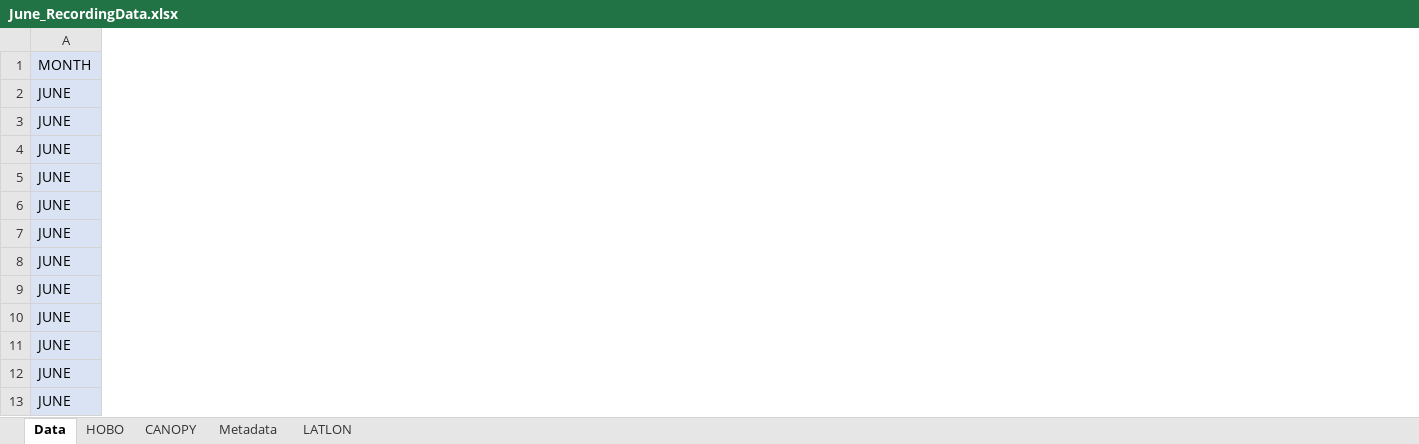
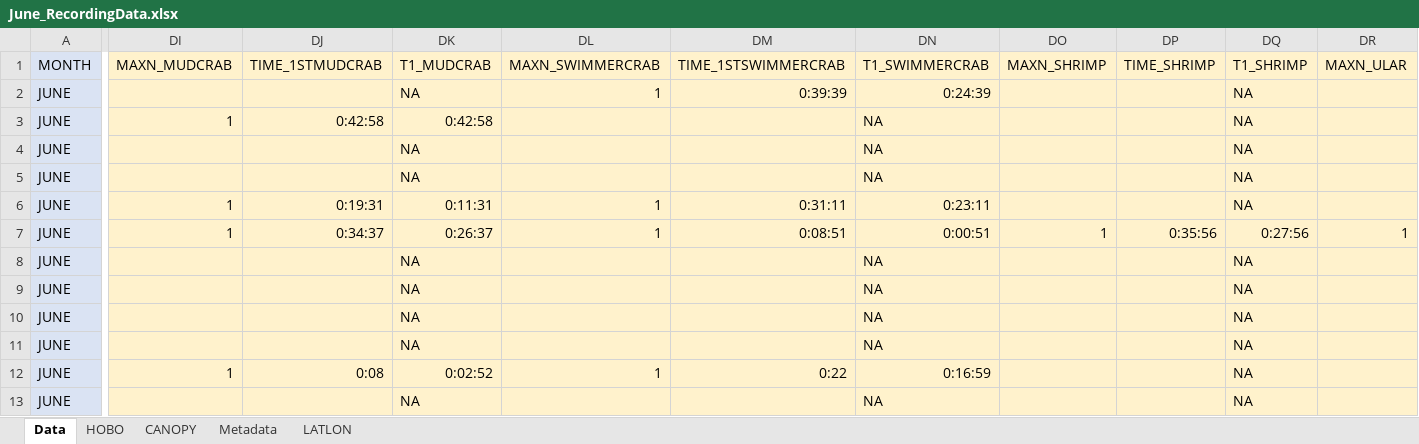
Before and after one commit to swulfing/TanakekeProject, an Excel workbook: URUVS/Datasheets/URUV/06.2024/June_RecordingData.xlsx, sheet Data, drawn as a sheet; only a part is shown, gaps mark what is left out; values as stored, in another font and other column widths than the file's, no borders; the diff covers the shown part only; the diff names each change by its address in the sheet, - before the commit and + after, or states it on an @@ line.

```diff
--- a/URUVS/Datasheets/URUV/06.2024/June_RecordingData.xlsx (sheet Data)
+++ b/URUVS/Datasheets/URUV/06.2024/June_RecordingData.xlsx (sheet Data)
+column DI (MAXN_MUDCRAB), rows 3-12: 1 |  |  | 1 | 1 |  |  |  |  | 1
+column DJ (TIME_1STMUDCRAB), rows 3-12: 0:42:58 |  |  | 0:19:31 | 0:34:37 |  |  |  |  | 0:08
+column DK (T1_MUDCRAB), rows 2-13: NA | 0:42:58 | NA | NA | 0:11:31 | 0:26:37 | NA | NA | NA | NA | 0:02:52 | NA
+column DL (MAXN_SWIMMERCRAB), rows 2-12: 1 |  |  |  | 1 | 1 |  |  |  |  | 1
+column DM (TIME_1STSWIMMERCRAB), rows 2-12: 0:39:39 |  |  |  | 0:31:11 | 0:08:51 |  |  |  |  | 0:22
+column DN (T1_SWIMMERCRAB), rows 2-13: 0:24:39 | NA | NA | NA | 0:23:11 | 0:00:51 | NA | NA | NA | NA | 0:16:59 | NA
+column DO (MAXN_SHRIMP), row 7: 1
+column DP (TIME_SHRIMP), row 7: 0:35:56
+column DQ (T1_SHRIMP), rows 2-13: NA | NA | NA | NA | NA | 0:27:56 | NA | NA | NA | NA | NA | NA
+column DR (MAXN_ULAR), row 7: 1
```
Also changed, not shown: 2 added columns and 35 edited cells elsewhere in this sheet, URUVS/Datasheets/URUV/04.2024/April_RecordingData.xlsx, URUVS/Datasheets/URUV/05.2024/May_RecordingData.xlsx, 12 other files.
